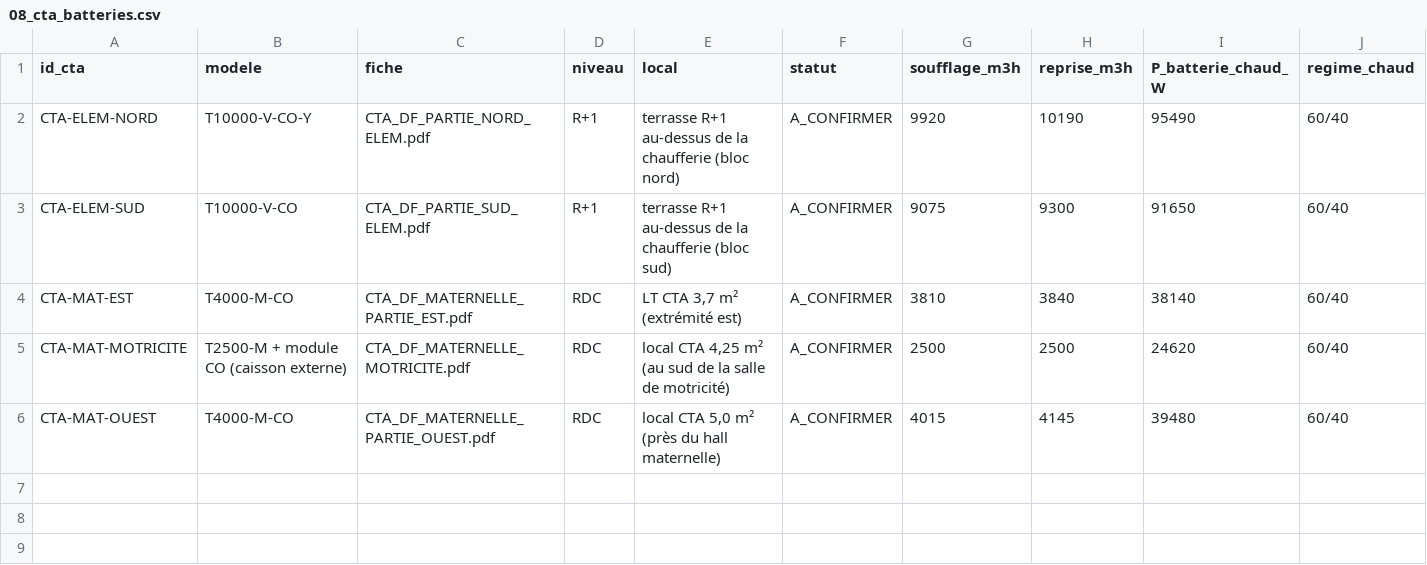
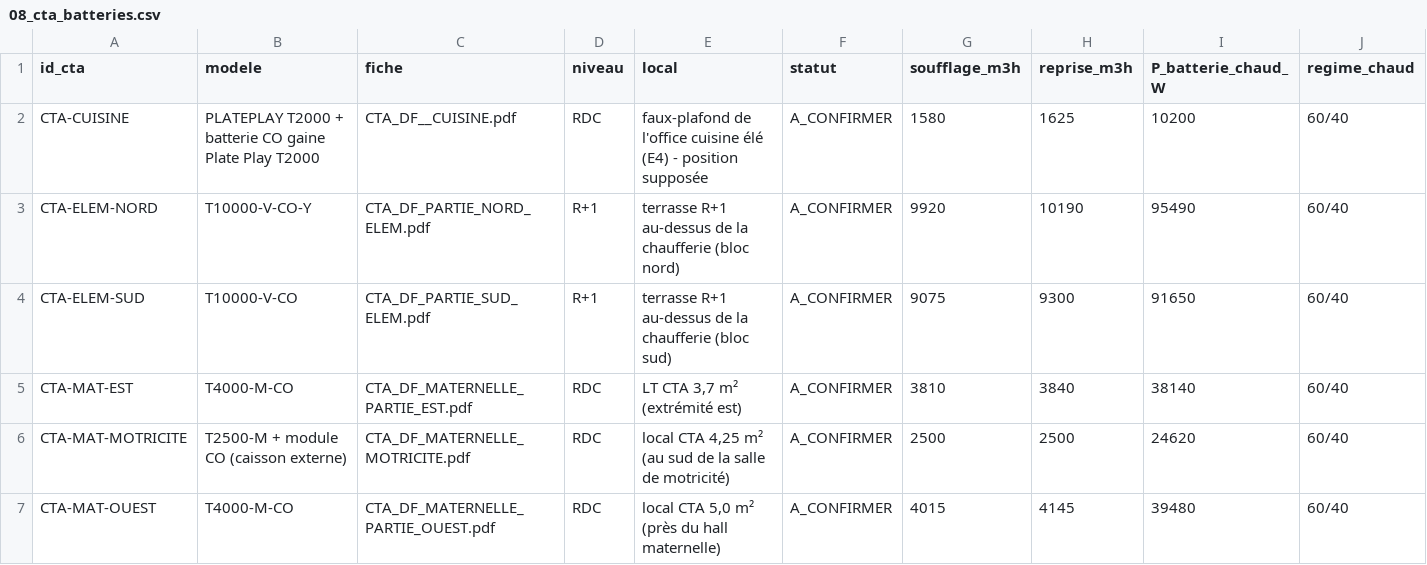
Before and after one commit to NourJS/github-slideshow, a CSV file: chauffage-albert-camus/outputs/08_cta_batteries.csv, drawn as a sheet; only a part is shown; rows hold the shown columns only; the diff names each change by its address in the sheet, - before the commit and + after, or states it on an @@ line.

```diff
--- a/chauffage-albert-camus/outputs/08_cta_batteries.csv
+++ b/chauffage-albert-camus/outputs/08_cta_batteries.csv
+row 2: CTA-CUISINE | PLATEPLAY T2000 + batterie CO gaine Plate Play T2000 | CTA_DF__CUISINE.pdf | RDC | faux-plafond de l'office cuisine élé (E4) - position supposée | A_CONFIRMER | 1580 | 1625 | 10200 | 60/40
```
Also changed, not shown: chauffage-albert-camus/data/cta_positions.csv, chauffage-albert-camus/data/troncons_RDC_DCE.csv, 12 other files.
